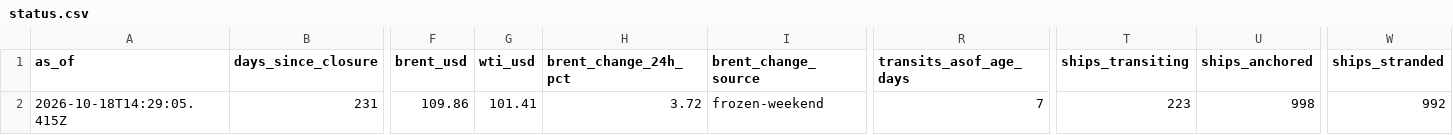
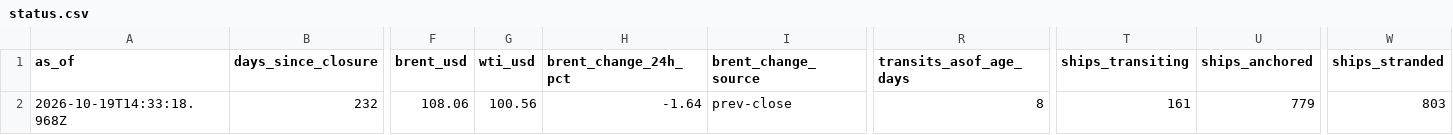
Before and after one commit to jasonhjohnson/strait-of-hormuz-data, a CSV file: data/status.csv, drawn as a sheet; only a part is shown, gaps mark what is left out; the diff covers the shown part only; the diff names each change by its address in the sheet, - before the commit and + after, or states it on an @@ line.

```diff
--- a/data/status.csv
+++ b/data/status.csv
-A2 (as_of): 2026-10-18T14:29:05.415Z
+A2 (as_of): 2026-10-19T14:33:18.968Z
-B2 (days_since_closure): 231
+B2 (days_since_closure): 232
-F2 (brent_usd): 109.86
+F2 (brent_usd): 108.06
-G2 (wti_usd): 101.41
+G2 (wti_usd): 100.56
-H2 (brent_change_24h_pct): 3.72
+H2 (brent_change_24h_pct): -1.64
-I2 (brent_change_source): frozen-weekend
+I2 (brent_change_source): prev-close
-R2 (transits_asof_age_days): 7
+R2 (transits_asof_age_days): 8
-T2 (ships_transiting): 223
+T2 (ships_transiting): 161
-U2 (ships_anchored): 998
+U2 (ships_anchored): 779
-W2 (ships_stranded): 992
+W2 (ships_stranded): 803
```
Also changed, not shown: 12 edited cells elsewhere in this file, data/events.csv, data/hormuz-index-daily.csv, 5 other files.
